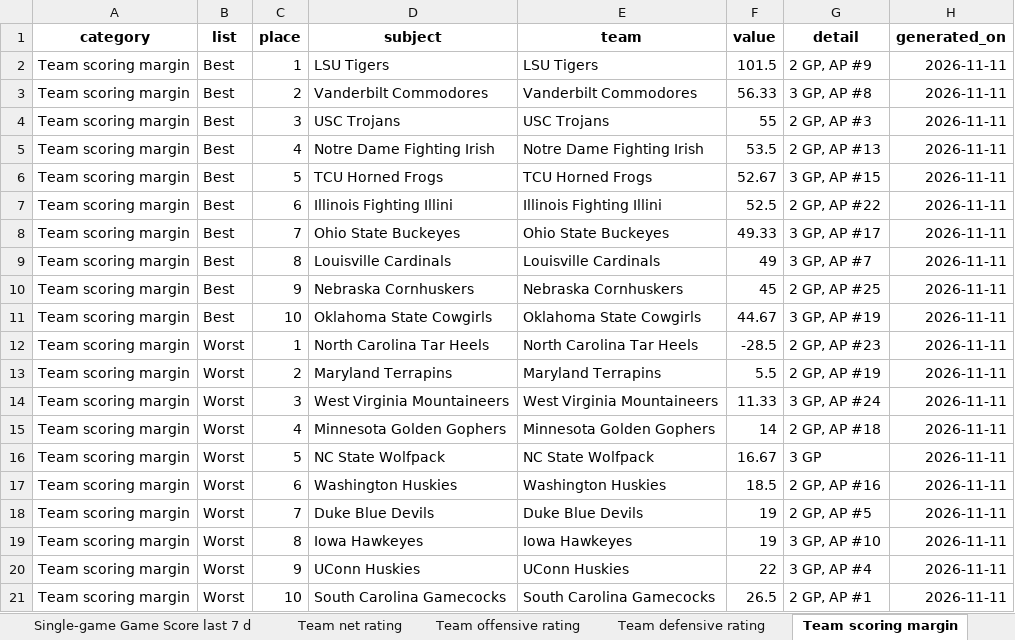
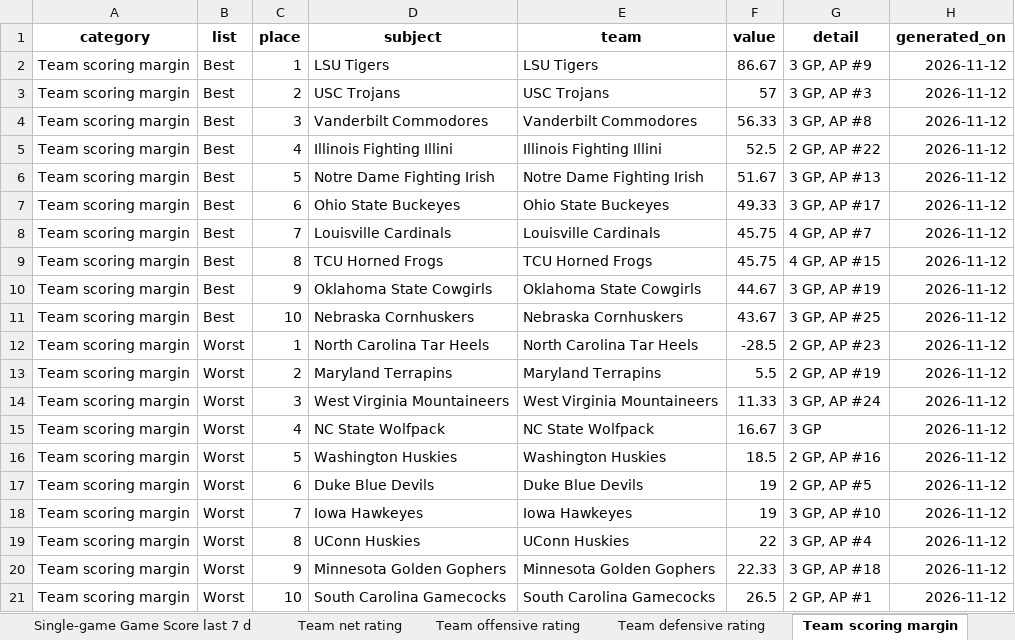
Before and after one commit to emmawbynes-afk/WNBAPROJ, an Excel workbook: output/story_candidates.xlsx, sheet Team scoring margin, drawn as a sheet; values as stored, in another font and other column widths than the file's, no borders; removed rows and columns are numbered as before the commit, all else as after; the diff names each change by its address in the sheet, - before the commit and + after, or states it on an @@ line.

```diff
--- a/output/story_candidates.xlsx (sheet Team scoring margin)
+++ b/output/story_candidates.xlsx (sheet Team scoring margin)
-F2 (value): 101.5
+F2 (value): 86.67
-G2 (detail): 2 GP, AP #9
+G2 (detail): 3 GP, AP #9
-H2 (generated_on): 2026-11-11
+H2 (generated_on): 2026-11-12
+row 3: Team scoring margin | Best | 2 | USC Trojans | USC Trojans | 57 | 3 GP, AP #3 | 2026-11-12
-C4 (place): 2
+C4 (place): 3
-H4 (generated_on): 2026-11-11
+H4 (generated_on): 2026-11-12
-row 4: Team scoring margin | Best | 3 | USC Trojans | USC Trojans | 55 | 2 GP, AP #3 | 2026-11-11
-D5 (subject): Notre Dame Fighting Irish
+D5 (subject): Illinois Fighting Illini
-E5 (team): Notre Dame Fighting Irish
+E5 (team): Illinois Fighting Illini
-F5 (value): 53.5
+F5 (value): 52.5
-G5 (detail): 2 GP, AP #13
+G5 (detail): 2 GP, AP #22
-H5:H6 (generated_on): 2026-11-11
+H5:H6 (generated_on): 2026-11-12
-D6 (subject): TCU Horned Frogs
+D6 (subject): Notre Dame Fighting Irish
-E6 (team): TCU Horned Frogs
+E6 (team): Notre Dame Fighting Irish
-F6 (value): 52.67
+F6 (value): 51.67
-G6 (detail): 3 GP, AP #15
+G6 (detail): 3 GP, AP #13
-row 7: Team scoring margin | Best | 6 | Illinois Fighting Illini | Illinois Fighting Illini | 52.5 | 2 GP, AP #22 | 2026-11-11
-C7 (place): 7
+C7 (place): 6
-H7:H10 (generated_on): 2026-11-11
+H7:H10 (generated_on): 2026-11-12
-C8 (place): 8
+C8 (place): 7
-F8 (value): 49
+F8 (value): 45.75
-G8 (detail): 3 GP, AP #7
+G8 (detail): 4 GP, AP #7
-C9 (place): 9
+C9 (place): 8
-D9 (subject): Nebraska Cornhuskers
+D9 (subject): TCU Horned Frogs
-E9 (team): Nebraska Cornhuskers
+E9 (team): TCU Horned Frogs
-F9 (value): 45
+F9 (value): 45.75
-G9 (detail): 2 GP, AP #25
+G9 (detail): 4 GP, AP #15
-C10 (place): 10
+C10 (place): 9
+row 11: Team scoring margin | Best | 10 | Nebraska Cornhuskers | Nebraska Cornhuskers | 43.67 | 3 GP, AP #25 | 2026-11-12
-H12:H14 (generated_on): 2026-11-11
+H12:H14 (generated_on): 2026-11-12
-row 15: Team scoring margin | Worst | 4 | Minnesota Golden Gophers | Minnesota Golden Gophers | 14 | 2 GP, AP #18 | 2026-11-11
-C15 (place): 5
+C15 (place): 4
-H15:H19 (generated_on): 2026-11-11
+H15:H19 (generated_on): 2026-11-12
-C16 (place): 6
+C16 (place): 5
-C17 (place): 7
+C17 (place): 6
-C18 (place): 8
+C18 (place): 7
-C19 (place): 9
+C19 (place): 8
+row 20: Team scoring margin | Worst | 9 | Minnesota Golden Gophers | Minnesota Golden Gophers | 22.33 | 3 GP, AP #18 | 2026-11-12
-H21 (generated_on): 2026-11-11
+H21 (generated_on): 2026-11-12
```
Also changed, not shown: sheet Single-game Game Score last 7 d, sheet Share of points on fast breaks, sheet Share of points off turnovers, sheet Forced turnover rate, sheet Pace possessions per game, sheet Team net rating, 9 more sheets, 6 other files.
